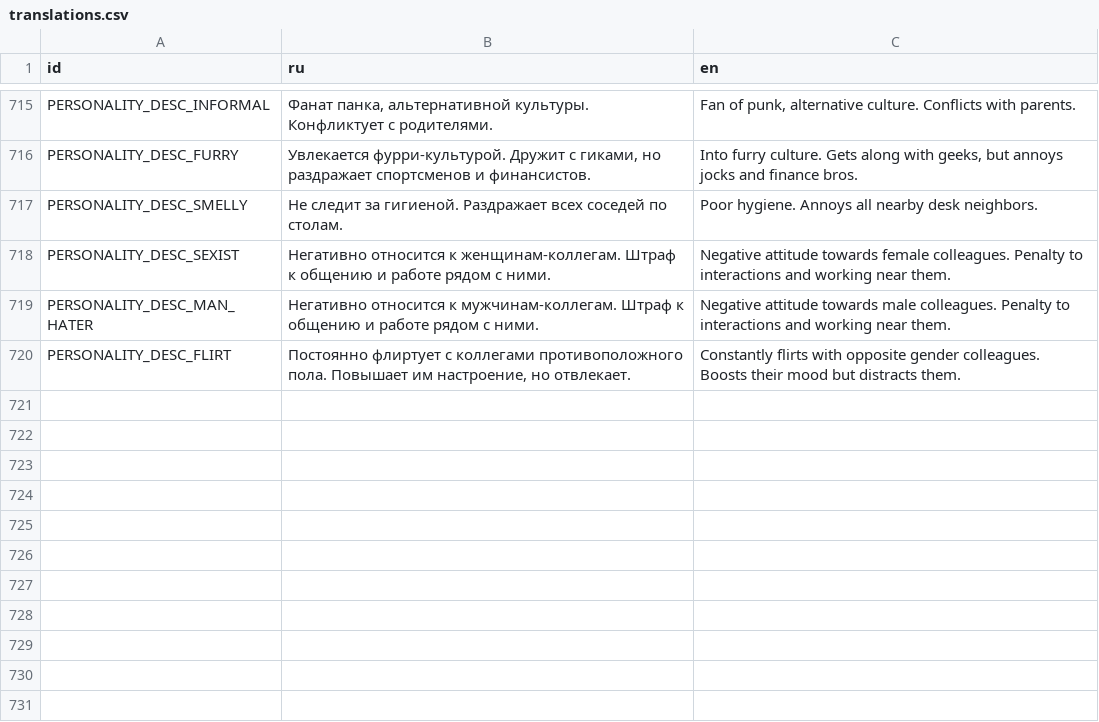
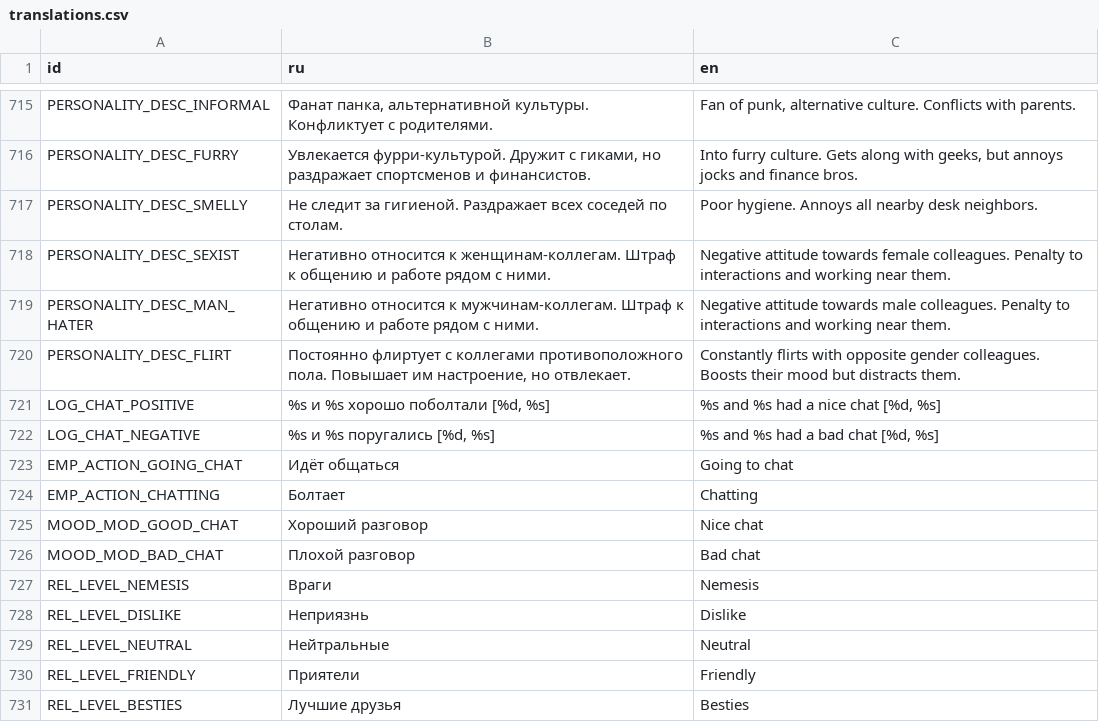
Before and after one commit to Esca69/project-manager-sim, a CSV file: Localization/translations.csv, drawn as a sheet; only a part is shown, gaps mark what is left out; the diff names each change by its address in the sheet, - before the commit and + after, or states it on an @@ line.

```diff
--- a/Localization/translations.csv
+++ b/Localization/translations.csv
+row 721: LOG_CHAT_POSITIVE | %s и %s хорошо поболтали [%d, %s] | %s and %s had a nice chat [%d, %s]
+row 722: LOG_CHAT_NEGATIVE | %s и %s поругались [%d, %s] | %s and %s had a bad chat [%d, %s]
+row 723: EMP_ACTION_GOING_CHAT | Идёт общаться | Going to chat
+row 724: EMP_ACTION_CHATTING | Болтает | Chatting
+row 725: MOOD_MOD_GOOD_CHAT | Хороший разговор | Nice chat
+row 726: MOOD_MOD_BAD_CHAT | Плохой разговор | Bad chat
+row 727: REL_LEVEL_NEMESIS | Враги | Nemesis
+row 728: REL_LEVEL_DISLIKE | Неприязнь | Dislike
+row 729: REL_LEVEL_NEUTRAL | Нейтральные | Neutral
+row 730: REL_LEVEL_FRIENDLY | Приятели | Friendly
+row 731: REL_LEVEL_BESTIES | Лучшие друзья | Besties
```
Also changed, not shown: 4 other files.
